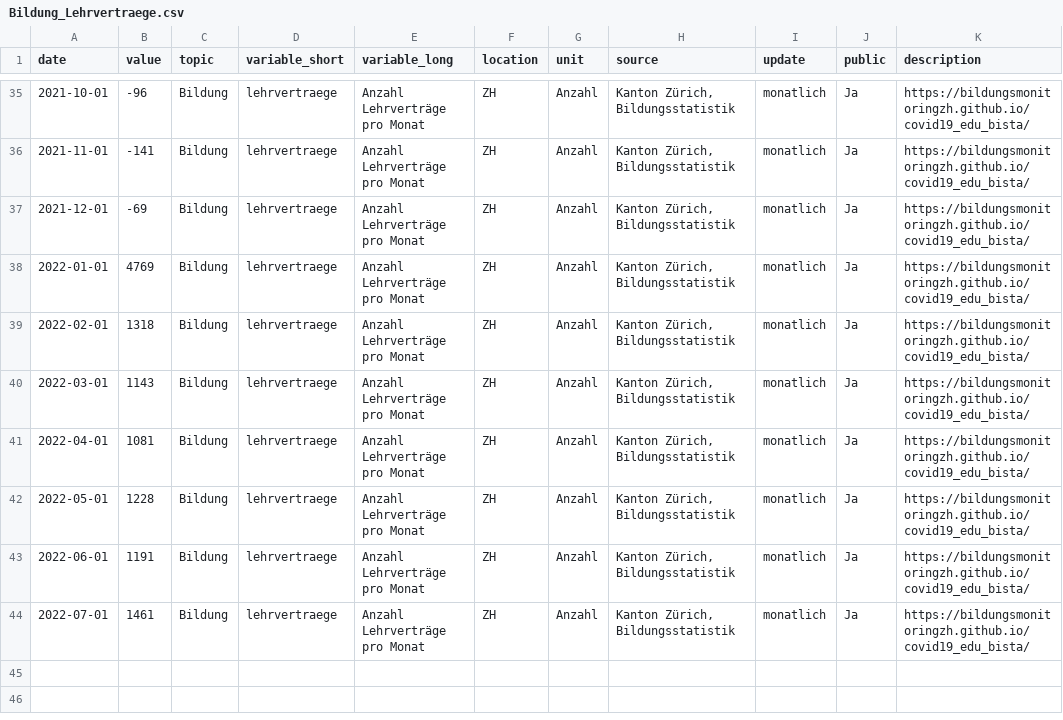
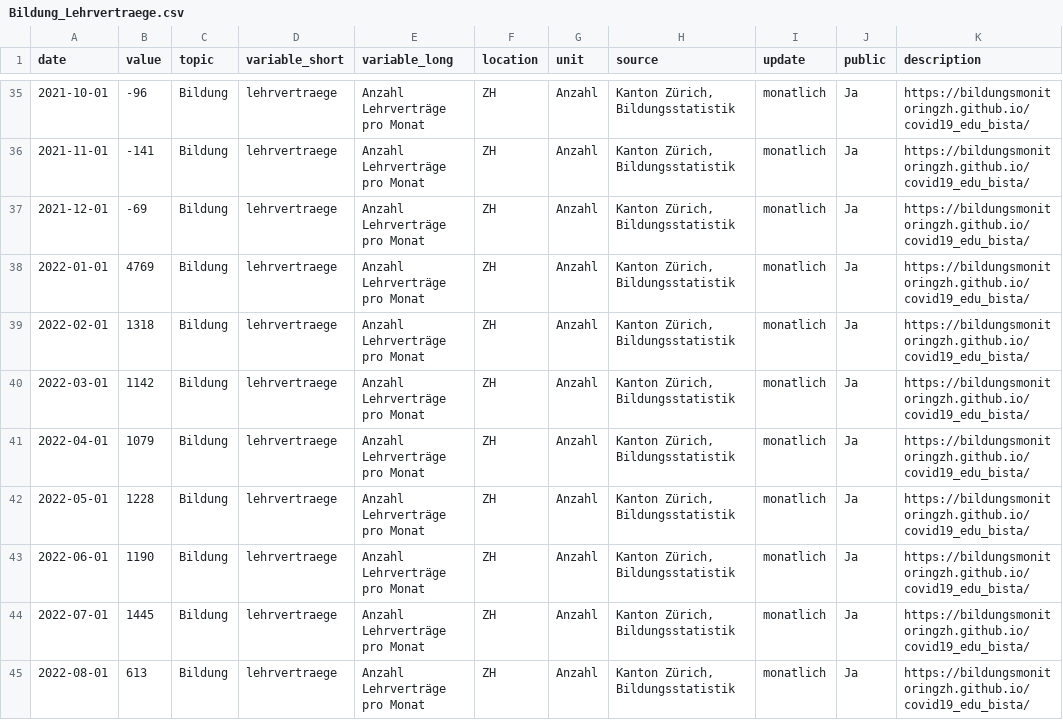
Before and after one commit to bildungsplanungZH/covid19_edu_bista, a CSV file: Bildung_Lehrvertraege.csv, drawn as a sheet; only a part is shown, gaps mark what is left out.

```diff
--- a/Bildung_Lehrvertraege.csv
+++ b/Bildung_Lehrvertraege.csv
@@ -39,6 +39,7 @@
 2022-02-01,1318,"Bildung","lehrvertraege","Anzahl Lehrverträge pro Monat","ZH","Anzahl","Kanton Zürich, Bildungsstatistik","monatlich","Ja","https://bildungsmonitoringzh.github.io/covid19_edu_bista/"
-2022-03-01,1143,"Bildung","lehrvertraege","Anzahl Lehrverträge pro Monat","ZH","Anzahl","Kanton Zürich, Bildungsstatistik","monatlich","Ja","https://bildungsmonitoringzh.github.io/covid19_edu_bista/"
-2022-04-01,1081,"Bildung","lehrvertraege","Anzahl Lehrverträge pro Monat","ZH","Anzahl","Kanton Zürich, Bildungsstatistik","monatlich","Ja","https://bildungsmonitoringzh.github.io/covid19_edu_bista/"
+2022-03-01,1142,"Bildung","lehrvertraege","Anzahl Lehrverträge pro Monat","ZH","Anzahl","Kanton Zürich, Bildungsstatistik","monatlich","Ja","https://bildungsmonitoringzh.github.io/covid19_edu_bista/"
+2022-04-01,1079,"Bildung","lehrvertraege","Anzahl Lehrverträge pro Monat","ZH","Anzahl","Kanton Zürich, Bildungsstatistik","monatlich","Ja","https://bildungsmonitoringzh.github.io/covid19_edu_bista/"
 2022-05-01,1228,"Bildung","lehrvertraege","Anzahl Lehrverträge pro Monat","ZH","Anzahl","Kanton Zürich, Bildungsstatistik","monatlich","Ja","https://bildungsmonitoringzh.github.io/covid19_edu_bista/"
-2022-06-01,1191,"Bildung","lehrvertraege","Anzahl Lehrverträge pro Monat","ZH","Anzahl","Kanton Zürich, Bildungsstatistik","monatlich","Ja","https://bildungsmonitoringzh.github.io/covid19_edu_bista/"
-2022-07-01,1461,"Bildung","lehrvertraege","Anzahl Lehrverträge pro Monat","ZH","Anzahl","Kanton Zürich, Bildungsstatistik","monatlich","Ja","https://bildungsmonitoringzh.github.io/covid19_edu_bista/"
+2022-06-01,1190,"Bildung","lehrvertraege","Anzahl Lehrverträge pro Monat","ZH","Anzahl","Kanton Zürich, Bildungsstatistik","monatlich","Ja","https://bildungsmonitoringzh.github.io/covid19_edu_bista/"
+2022-07-01,1445,"Bildung","lehrvertraege","Anzahl Lehrverträge pro Monat","ZH","Anzahl","Kanton Zürich, Bildungsstatistik","monatlich","Ja","https://bildungsmonitoringzh.github.io/covid19_edu_bista/"
+2022-08-01,613,"Bildung","lehrvertraege","Anzahl Lehrverträge pro Monat","ZH","Anzahl","Kanton Zürich, Bildungsstatistik","monatlich","Ja","https://bildungsmonitoringzh.github.io/covid19_edu_bista/"
```
Also changed, not shown: data/lv.csv.
